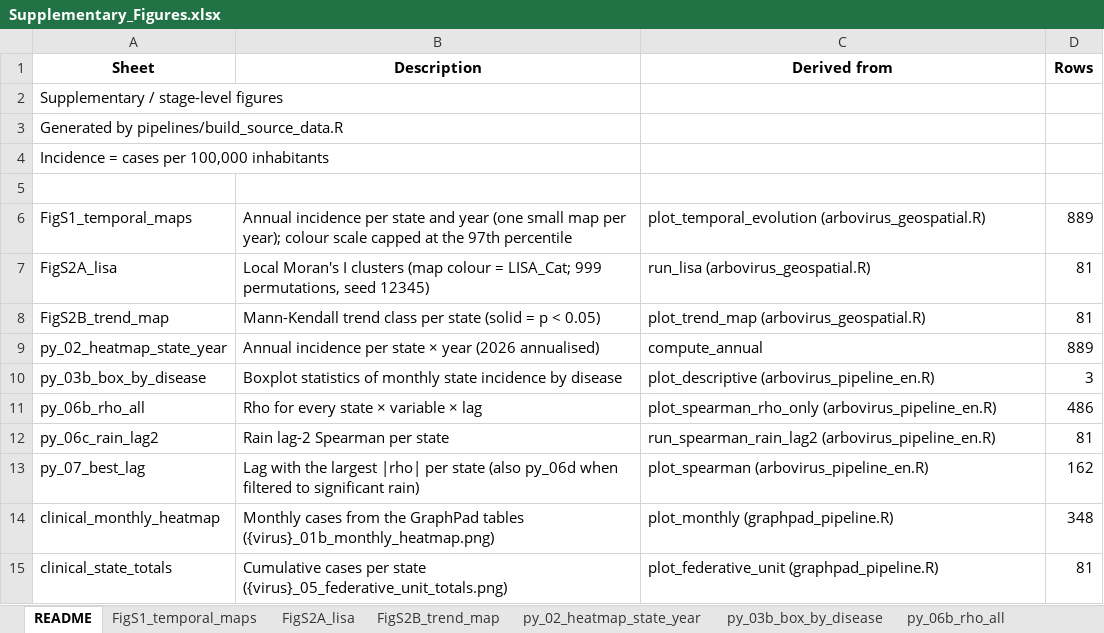
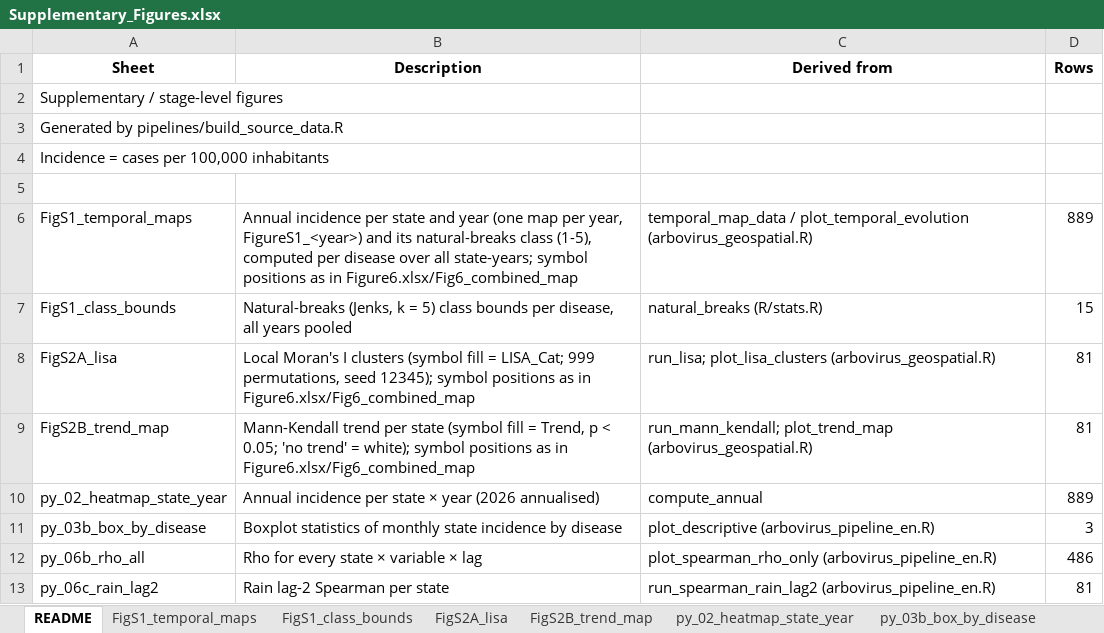
Before and after one commit to SofiaLirio/arbovirus-surveillance-brazil-r, an Excel workbook: source_data/Supplementary_Figures.xlsx, sheet README, drawn as a sheet; only a part is shown; the shorter side is filled out with more unchanged rows; values as stored, in another font and other column widths than the file's, no borders; addresses are those after the commit; the diff names each change by its address in the sheet, - before the commit and + after, or states it on an @@ line.

```diff
--- a/source_data/Supplementary_Figures.xlsx (sheet README)
+++ b/source_data/Supplementary_Figures.xlsx (sheet README)
+sheet tab: FigS1_class_bounds
-B6 (Description): …year (one small map per year); colour scale capped at the 97th percentile
+B6 (Description): …year (one map per year, FigureS1_<year>) and its natural-breaks class (1-5), computed per disease over all state-years; symbol positions as in Figure6.xlsx/Fig6_combined_map
-C6 (Derived from): plot_temporal_evolution (arbovirus_geospatial.R)
+C6 (Derived from): temporal_map_data / plot_temporal_evolution (arbovirus_geospatial.R)
+row 7: FigS1_class_bounds | Natural-breaks (Jenks, k = 5) class bounds per disease, all years pooled | natural_breaks (R/stats.R) | 15
-B8 (Description): …I clusters (map colour = LISA_Cat; 999 permutations, seed 12345)
+B8 (Description): …I clusters (symbol fill = LISA_Cat; 999 permutations, seed 12345); symbol positions as in Figure6.xlsx/Fig6_combined_map
-C8 (Derived from): run_lisa (arbovirus_geospatial.R)
+C8 (Derived from): run_lisa; plot_lisa_clusters (arbovirus_geospatial.R)
-B9 (Description): Mann-Kendall trend class per state (solid = p < 0.05)
+B9 (Description): Mann-Kendall trend per state (symbol fill = Trend, p < 0.05; 'no trend' = white); symbol positions as in Figure6.xlsx/Fig6_combined_map
-C9 (Derived from): plot_trend_map (arbovirus_geospatial.R)
+C9 (Derived from): run_mann_kendall; plot_trend_map (arbovirus_geospatial.R)
```
Also changed, not shown: sheet FigS1_temporal_maps, 45 other files.
